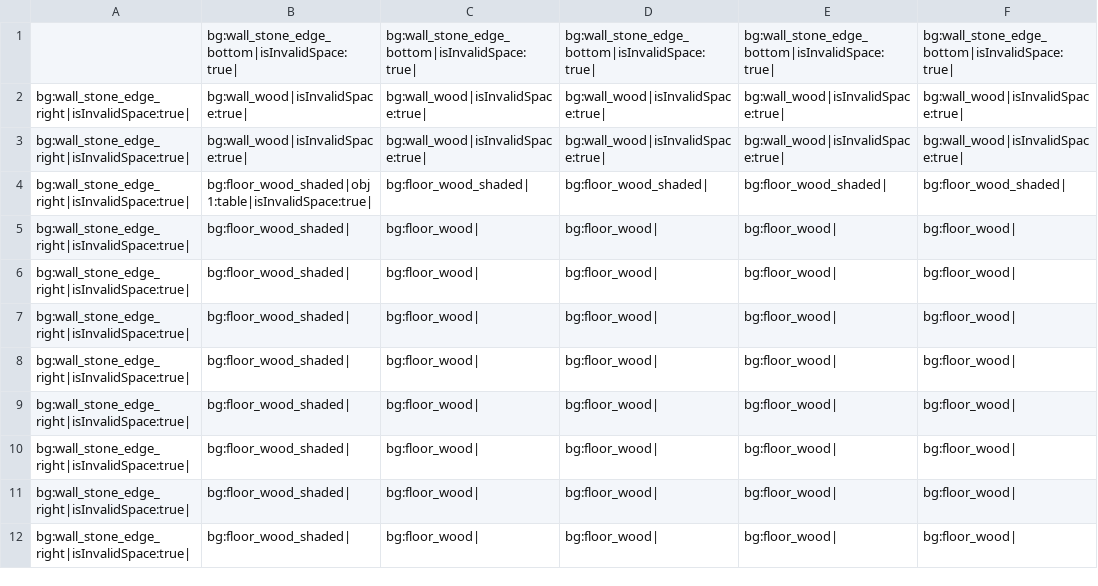
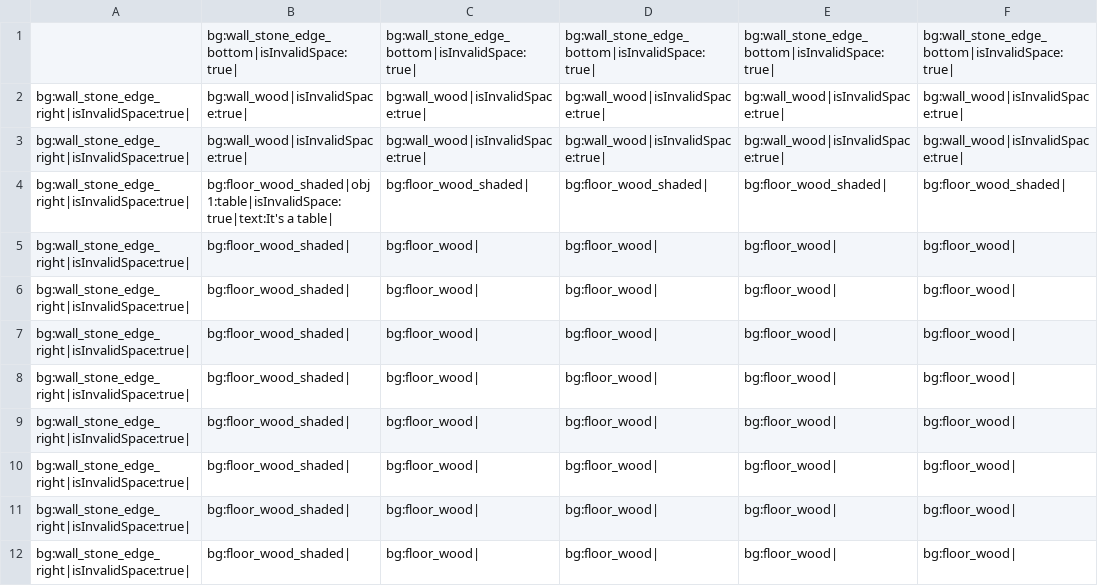
Before and after one commit to rayfrye/PartyBasedRPG, a CSV file: Assets/Levels/woodtest.csv, drawn as a sheet; only a part is shown; the diff names each change by its address in the sheet, - before the commit and + after, or states it on an @@ line.

Commit message:
Added dialogue for objects
When the player hits 'E' while facing an object with text, the dialogue
box will pop up and display that text.

```diff
--- a/Assets/Levels/woodtest.csv
+++ b/Assets/Levels/woodtest.csv
-B4: bg:floor_wood_shaded|obj1:table|isInvalidSpace:true|
+B4: bg:floor_wood_shaded|obj1:table|isInvalidSpace:true|text:It's a table|
```
Also changed, not shown: 45 other files.
